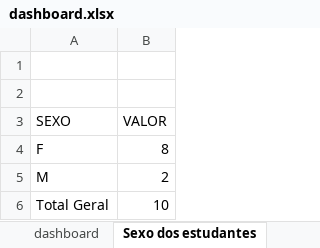
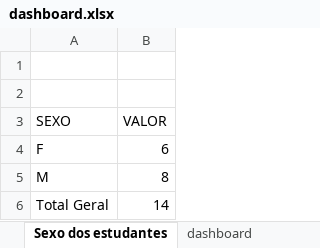
Before and after one commit to fabiaomungaifabiaomavita-dev/Dashboard, an Excel workbook: dashboard.xlsx, sheet Sexo dos estudantes, drawn as a sheet; values as stored, in another font and other column widths than the file's, no borders; charts and pictures not drawn; the diff names each change by its address in the sheet, - before the commit and + after, or states it on an @@ line.

```diff
--- a/dashboard.xlsx (sheet Sexo dos estudantes)
+++ b/dashboard.xlsx (sheet Sexo dos estudantes)
@@ sheet tab order changed: Sexo dos estudantes | dashboard @@
-B4 (VALOR): 8
+B4 (VALOR): 6
-B5 (VALOR): 2
+B5 (VALOR): 8
-B6 (VALOR): 10
+B6 (VALOR): 14
```
Also changed, not shown: sheet Académico, other sheet tabs, charts or pictures.
